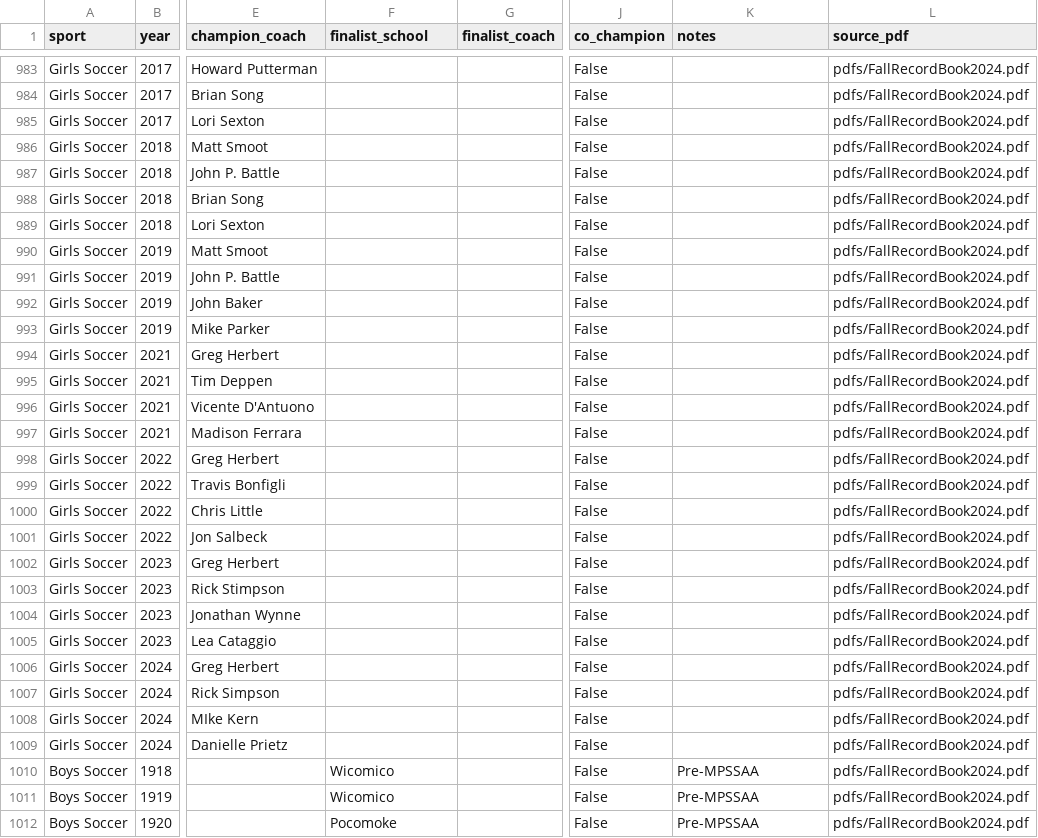
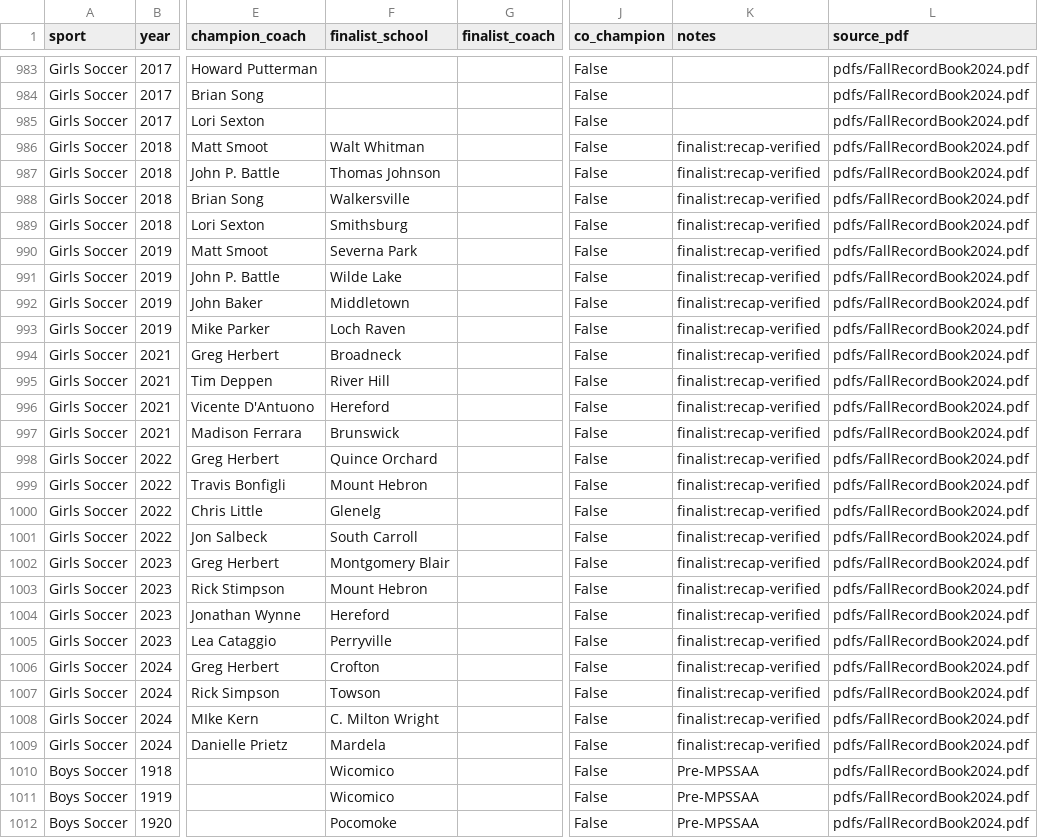
Before and after one commit to NewsAppsUMD/maryland-high-schools, a CSV file: data/fall/championship_results.csv, drawn as a sheet; only a part is shown, gaps mark what is left out; the diff covers the shown part only; the diff names each change by its address in the sheet, - before the commit and + after, or states it on an @@ line.

```diff
--- a/data/fall/championship_results.csv
+++ b/data/fall/championship_results.csv
-F986 (finalist_school): (empty)
+F986 (finalist_school): Walt Whitman
-K986:K1009 (notes): (empty)
+K986:K1009 (notes): finalist:recap-verified
-F987 (finalist_school): (empty)
+F987 (finalist_school): Thomas Johnson
-F988 (finalist_school): (empty)
+F988 (finalist_school): Walkersville
-F989 (finalist_school): (empty)
+F989 (finalist_school): Smithsburg
-F990 (finalist_school): (empty)
+F990 (finalist_school): Severna Park
-F991 (finalist_school): (empty)
+F991 (finalist_school): Wilde Lake
-F992 (finalist_school): (empty)
+F992 (finalist_school): Middletown
-F993 (finalist_school): (empty)
+F993 (finalist_school): Loch Raven
-F994 (finalist_school): (empty)
+F994 (finalist_school): Broadneck
-F995 (finalist_school): (empty)
+F995 (finalist_school): River Hill
-F996 (finalist_school): (empty)
+F996 (finalist_school): Hereford
-F997 (finalist_school): (empty)
+F997 (finalist_school): Brunswick
-F998 (finalist_school): (empty)
+F998 (finalist_school): Quince Orchard
-F999 (finalist_school): (empty)
+F999 (finalist_school): Mount Hebron
-F1000 (finalist_school): (empty)
+F1000 (finalist_school): Glenelg
-F1001 (finalist_school): (empty)
+F1001 (finalist_school): South Carroll
-F1002 (finalist_school): (empty)
+F1002 (finalist_school): Montgomery Blair
-F1003 (finalist_school): (empty)
+F1003 (finalist_school): Mount Hebron
-F1004 (finalist_school): (empty)
+F1004 (finalist_school): Hereford
-F1005 (finalist_school): (empty)
+F1005 (finalist_school): Perryville
-F1006 (finalist_school): (empty)
+F1006 (finalist_school): Crofton
-F1007 (finalist_school): (empty)
+F1007 (finalist_school): Towson
-F1008 (finalist_school): (empty)
+F1008 (finalist_school): C. Milton Wright
-F1009 (finalist_school): (empty)
+F1009 (finalist_school): Mardela
```
Also changed, not shown: 144 edited cells elsewhere in this file, data/fall/school_records.csv, data/spring/championship_results.csv, 22 other files.
